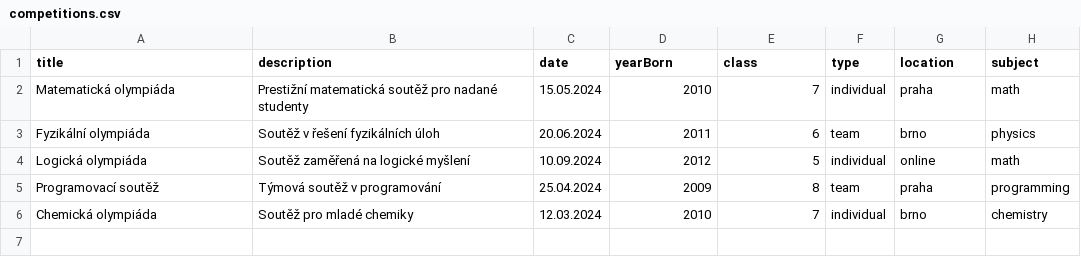
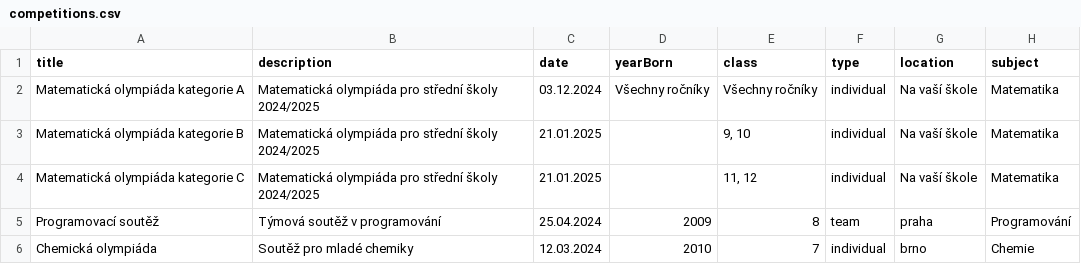
Before and after one commit to MyMind2/Rebarbora, a CSV file: competitions.csv, drawn as a sheet.

Commit message:
Update competitions.csv

```diff
--- a/competitions.csv
+++ b/competitions.csv
@@ -1,6 +1,6 @@
 title;description;date;yearBorn;class;type;location;subject
-Matematická olympiáda;Prestižní matematická soutěž pro nadané studenty;15.05.2024;2010;7;individual;praha;math
-Fyzikální olympiáda;Soutěž v řešení fyzikálních úloh;20.06.2024;2011;6;team;brno;physics
-Logická olympiáda;Soutěž zaměřená na logické myšlení;10.09.2024;2012;5;individual;online;math
-Programovací soutěž;Týmová soutěž v programování;25.04.2024;2009;8;team;praha;programming
-Chemická olympiáda;Soutěž pro mladé chemiky;12.03.2024;2010;7;individual;brno;chemistry
+Matematická olympiáda kategorie A;Matematická olympiáda pro střední školy 2024/2025;03.12.2024;Všechny  ročníky;Všechny  ročníky;individual;Na vaší škole;Matematika
+Matematická olympiáda kategorie B;Matematická olympiáda pro střední školy 2024/2025;21.01.2025;;9, 10;individual;Na vaší škole;Matematika
+Matematická olympiáda kategorie C;Matematická olympiáda pro střední školy 2024/2025;21.01.2025;;11, 12;individual;Na vaší škole;Matematika
+Programovací soutěž;Týmová soutěž v programování;25.04.2024;2009;8;team;praha;Programování
+Chemická olympiáda;Soutěž pro mladé chemiky;12.03.2024;2010;7;individual;brno;Chemie
```
